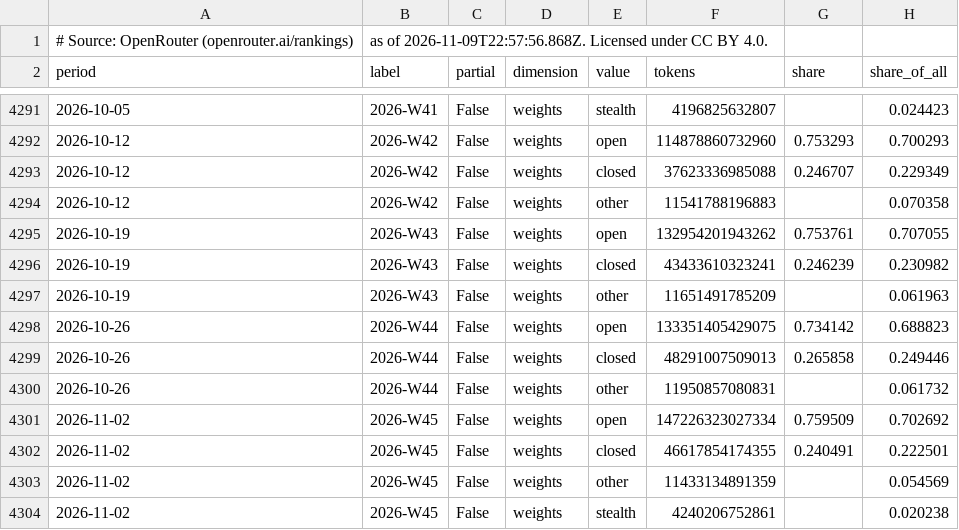
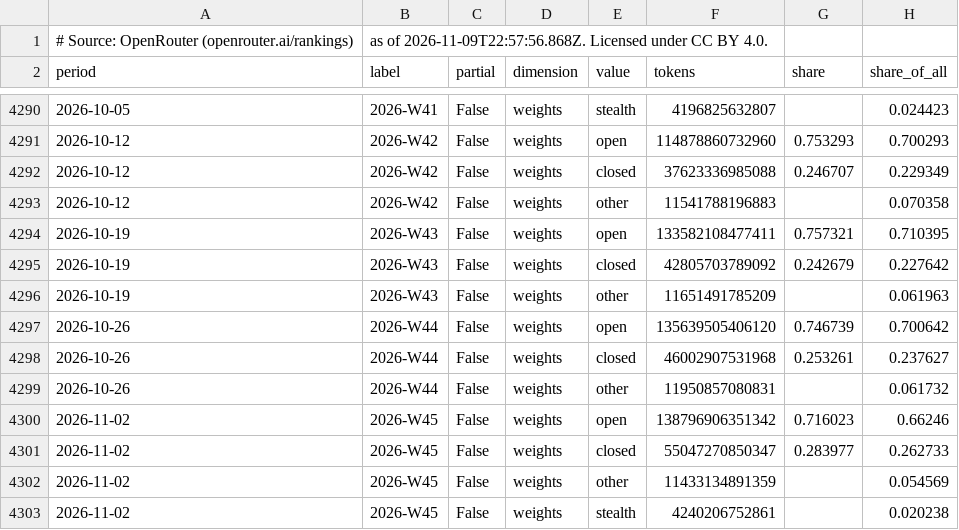
Before and after one commit to danielwipert/openrouter.chart, a CSV file: output/2026-W45/weekly.csv, drawn as a sheet; only a part is shown, gaps mark what is left out; the diff covers the shown part only.

```diff
--- a/output/2026-W45/weekly.csv
+++ b/output/2026-W45/weekly.csv
@@ -4294,10 +4293,10 @@ period,label,partial,dimension,value,tokens,share,share_of_all
 2026-10-12,2026-W42,False,weights,other,11541788196883,,0.070358
-2026-10-19,2026-W43,False,weights,open,132954201943262,0.753761,0.707055
-2026-10-19,2026-W43,False,weights,closed,43433610323241,0.246239,0.230982
+2026-10-19,2026-W43,False,weights,open,133582108477411,0.757321,0.710395
+2026-10-19,2026-W43,False,weights,closed,42805703789092,0.242679,0.227642
 2026-10-19,2026-W43,False,weights,other,11651491785209,,0.061963
-2026-10-26,2026-W44,False,weights,open,133351405429075,0.734142,0.688823
-2026-10-26,2026-W44,False,weights,closed,48291007509013,0.265858,0.249446
+2026-10-26,2026-W44,False,weights,open,135639505406120,0.746739,0.700642
+2026-10-26,2026-W44,False,weights,closed,46002907531968,0.253261,0.237627
 2026-10-26,2026-W44,False,weights,other,11950857080831,,0.061732
-2026-11-02,2026-W45,False,weights,open,147226323027334,0.759509,0.702692
-2026-11-02,2026-W45,False,weights,closed,46617854174355,0.240491,0.222501
+2026-11-02,2026-W45,False,weights,open,138796906351342,0.716023,0.66246
+2026-11-02,2026-W45,False,weights,closed,55047270850347,0.283977,0.262733
 2026-11-02,2026-W45,False,weights,other,11433134891359,,0.054569
```
Also changed, not shown: 1 removed row and 21 edited cells elsewhere in this file, output/2026-W45/monthly.csv, 34 other files.
